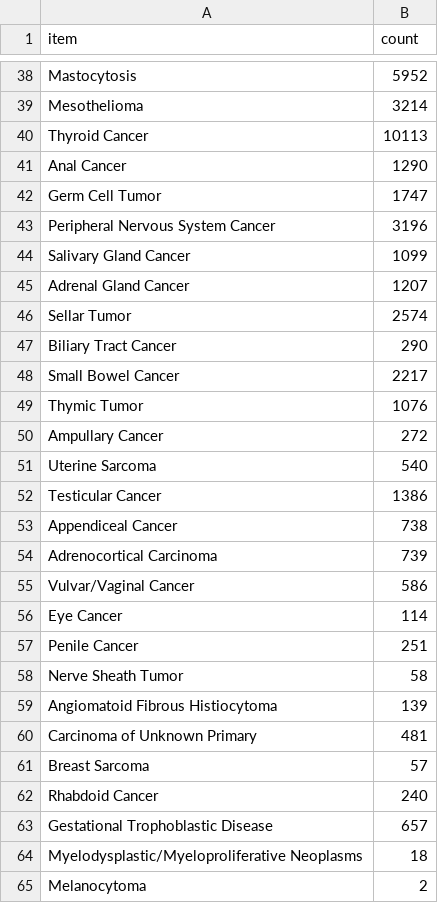
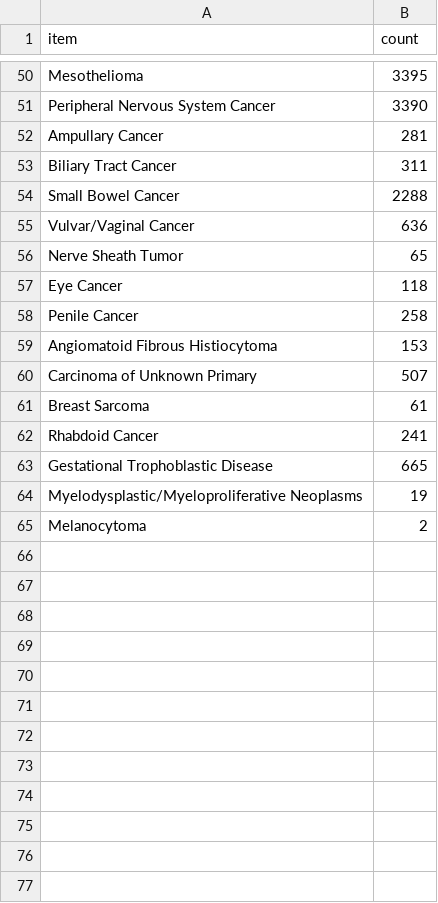
Before and after one commit to dstone42/CancerAE, a CSV file: data/processed/statistics/counts/cancer_type_item_counts.csv, drawn as a sheet; only a part is shown, gaps mark what is left out; the diff covers the shown part only.

```diff
--- a/data/processed/statistics/counts/cancer_type_item_counts.csv
+++ b/data/processed/statistics/counts/cancer_type_item_counts.csv
@@ -38,28 +50,16 @@
-"Mastocytosis",5952
-"Mesothelioma",3214
-"Thyroid Cancer",10113
-"Anal Cancer",1290
-"Germ Cell Tumor",1747
-"Peripheral Nervous System Cancer",3196
-"Salivary Gland Cancer",1099
-"Adrenal Gland Cancer",1207
-"Sellar Tumor",2574
-"Biliary Tract Cancer",290
-"Small Bowel Cancer",2217
-"Thymic Tumor",1076
-"Ampullary Cancer",272
-"Uterine Sarcoma",540
-"Testicular Cancer",1386
-"Appendiceal Cancer",738
-"Adrenocortical Carcinoma",739
-"Vulvar/Vaginal Cancer",586
-"Eye Cancer",114
-"Penile Cancer",251
-"Nerve Sheath Tumor",58
-"Angiomatoid Fibrous Histiocytoma",139
-"Carcinoma of Unknown Primary",481
-"Breast Sarcoma",57
-"Rhabdoid Cancer",240
-"Gestational Trophoblastic Disease",657
-"Myelodysplastic/Myeloproliferative Neoplasms",18
+"Mesothelioma",3395
+"Peripheral Nervous System Cancer",3390
+"Ampullary Cancer",281
+"Biliary Tract Cancer",311
+"Small Bowel Cancer",2288
+"Vulvar/Vaginal Cancer",636
+"Nerve Sheath Tumor",65
+"Eye Cancer",118
+"Penile Cancer",258
+"Angiomatoid Fibrous Histiocytoma",153
+"Carcinoma of Unknown Primary",507
+"Breast Sarcoma",61
+"Rhabdoid Cancer",241
+"Gestational Trophoblastic Disease",665
+"Myelodysplastic/Myeloproliferative Neoplasms",19
 "Melanocytoma",2
```
Also changed, not shown: 33 added rows, 21 removed rows and 15 edited cells elsewhere in this file, data/processed/statistics/AE_Category_Expanded_freq_table.csv, data/processed/statistics/cancer_type_freq_table.csv, 11 other files.
